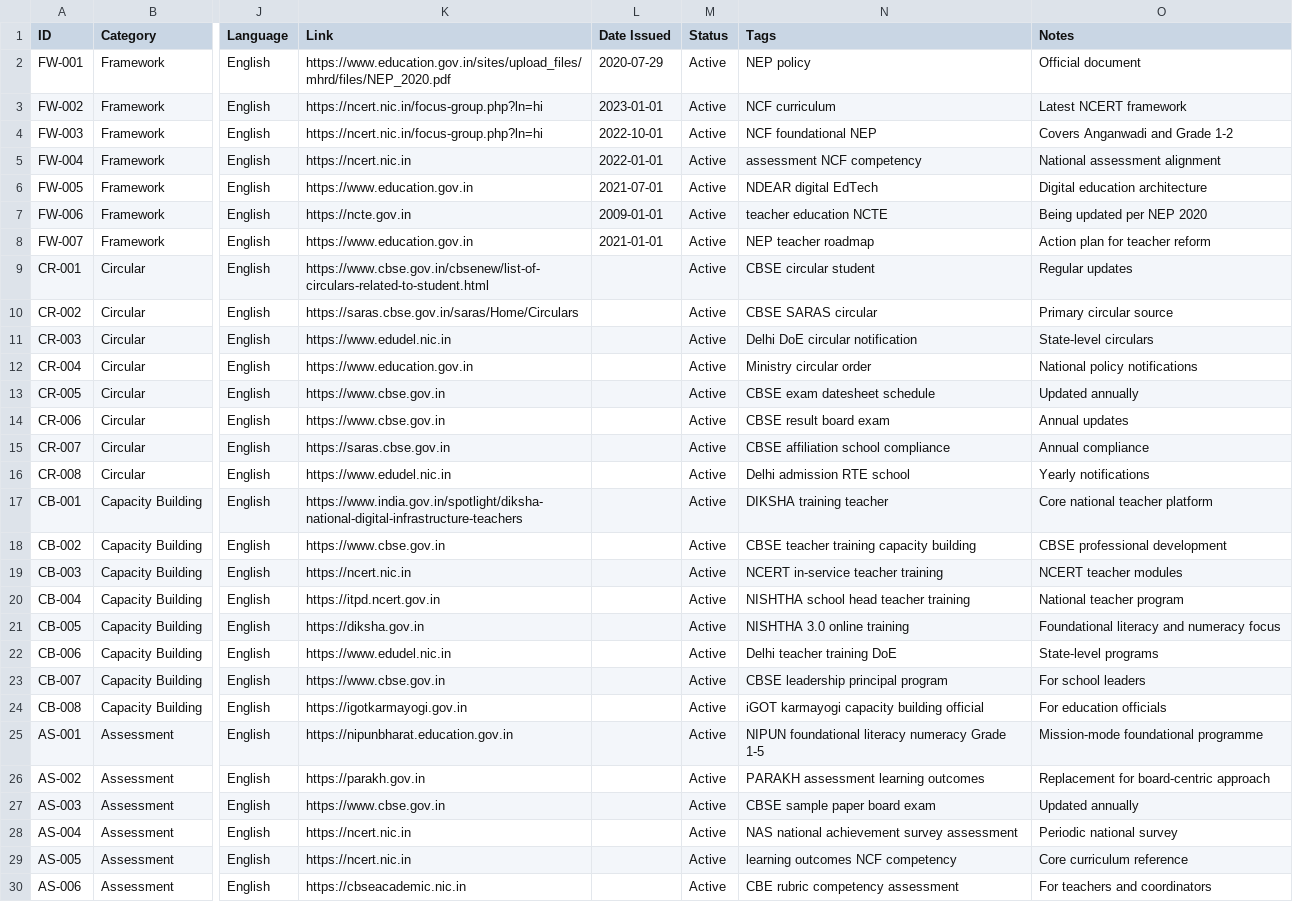
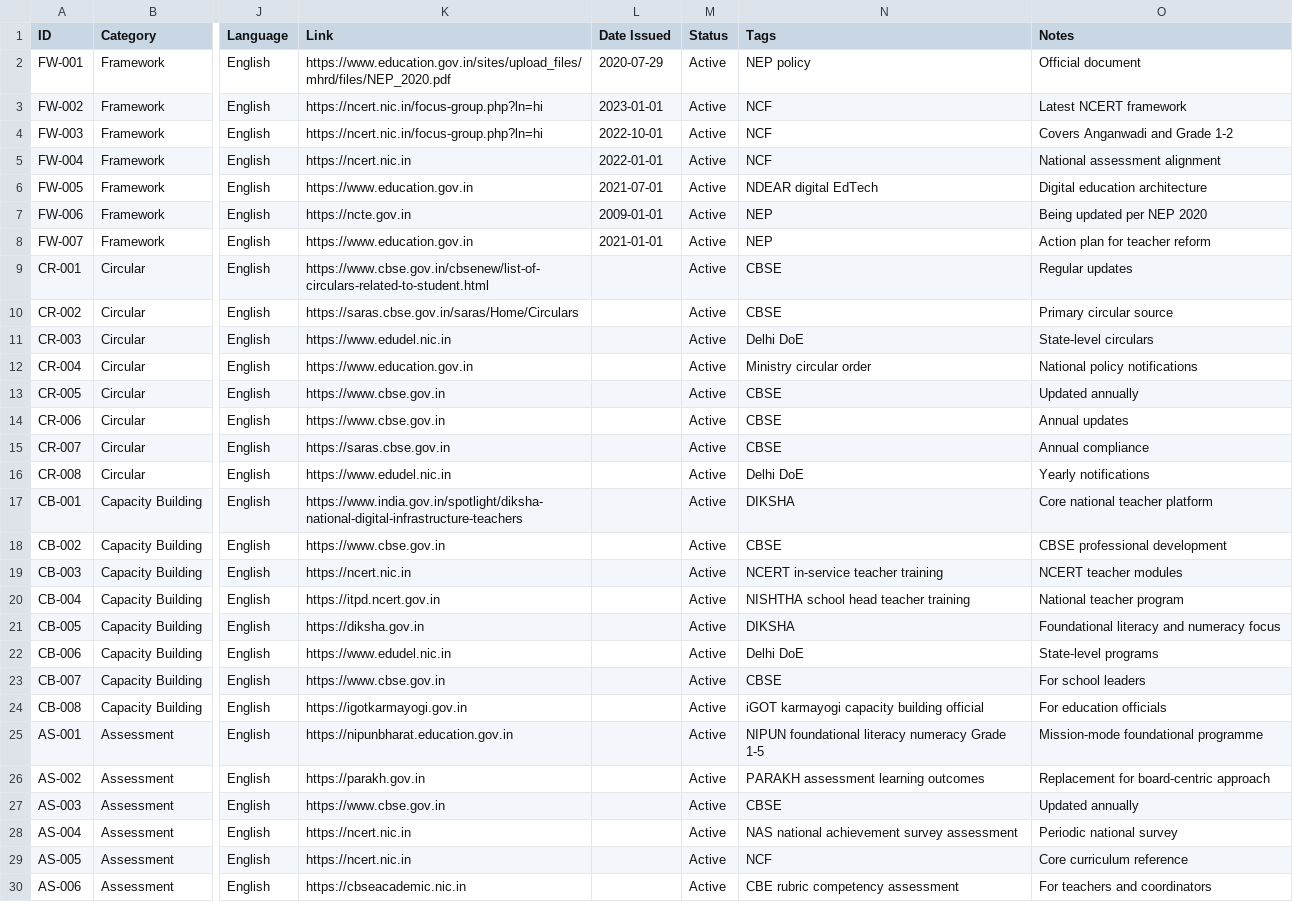
Before and after one commit to nshd0/k12-knowledge-repository, a CSV file: data/master_repository.csv, drawn as a sheet; only a part is shown, gaps mark what is left out; the diff covers the shown part only; the diff names each change by its address in the sheet, - before the commit and + after, or states it on an @@ line.

```diff
--- a/data/master_repository.csv
+++ b/data/master_repository.csv
-N3 (Tags): NCF curriculum
+N3 (Tags): NCF
-N4 (Tags): NCF foundational NEP
+N4 (Tags): NCF
-N5 (Tags): assessment NCF competency
+N5 (Tags): NCF
-N7 (Tags): teacher education NCTE
+N7 (Tags): NEP
-N8 (Tags): NEP teacher roadmap
+N8 (Tags): NEP
-N9 (Tags): CBSE circular student
+N9 (Tags): CBSE
-N10 (Tags): CBSE SARAS circular
+N10 (Tags): CBSE
-N11 (Tags): Delhi DoE circular notification
+N11 (Tags): Delhi DoE
-N13 (Tags): CBSE exam datesheet schedule
+N13 (Tags): CBSE
-N14 (Tags): CBSE result board exam
+N14 (Tags): CBSE
-N15 (Tags): CBSE affiliation school compliance
+N15 (Tags): CBSE
-N16 (Tags): Delhi admission RTE school
+N16 (Tags): Delhi DoE
-N17 (Tags): DIKSHA training teacher
+N17 (Tags): DIKSHA
-N18 (Tags): CBSE teacher training capacity building
+N18 (Tags): CBSE
-N21 (Tags): NISHTHA 3.0 online training
+N21 (Tags): DIKSHA
-N22 (Tags): Delhi teacher training DoE
+N22 (Tags): Delhi DoE
-N23 (Tags): CBSE leadership principal program
+N23 (Tags): CBSE
-N27 (Tags): CBSE sample paper board exam
+N27 (Tags): CBSE
-N29 (Tags): learning outcomes NCF competency
+N29 (Tags): NCF
```
Also changed, not shown: 10 edited cells elsewhere in this file, 1 other file.
